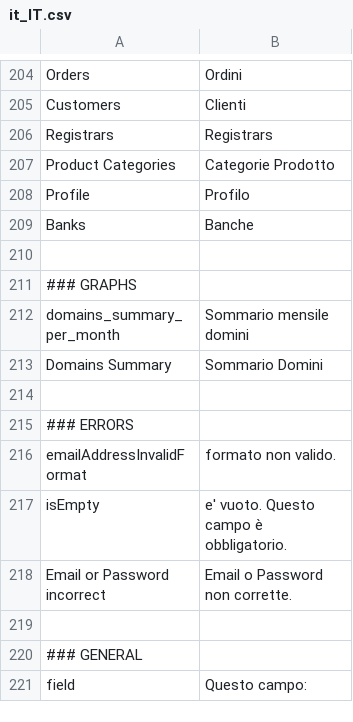
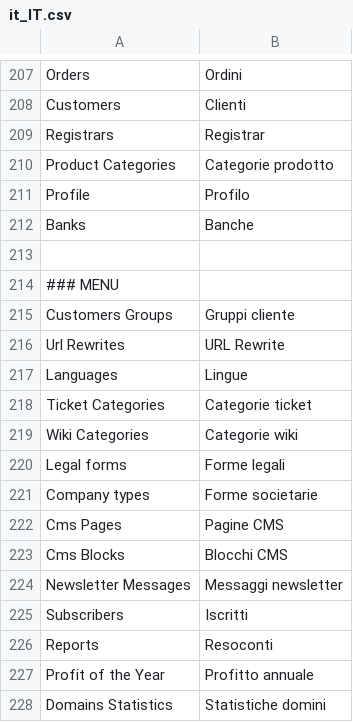
Before and after one commit to shinesoftware/shineisp, a CSV file: public/languages/it_IT.csv, drawn as a sheet; only a part is shown, gaps mark what is left out; the shorter side is filled out with more unchanged rows; the diff covers the shown part only.

Commit message:
Translations

```diff
--- a/public/languages/it_IT.csv
+++ b/public/languages/it_IT.csv
@@ -205,5 +208,21 @@ Orders;Ordini
 Customers;Clienti
-Registrars;Registrars
-Product Categories;Categorie Prodotto
+Registrars;Registrar
+Product Categories;Categorie prodotto
 Profile;Profilo
 Banks;Banche
+
+### MENU
+Customers Groups;Gruppi cliente
+Url Rewrites;URL Rewrite
+Languages;Lingue
+Ticket Categories;Categorie ticket
+Wiki Categories;Categorie wiki
+Legal forms;Forme legali
+Company types;Forme societarie
+Cms Pages;Pagine CMS
+Cms Blocks;Blocchi CMS
+Newsletter Messages;Messaggi newsletter
+Subscribers;Iscritti
+Reports;Resoconti
+Profit of the Year;Profitto annuale
+Domains Statistics;Statistiche domini
```
Also changed, not shown: 23 added rows elsewhere in this file.
